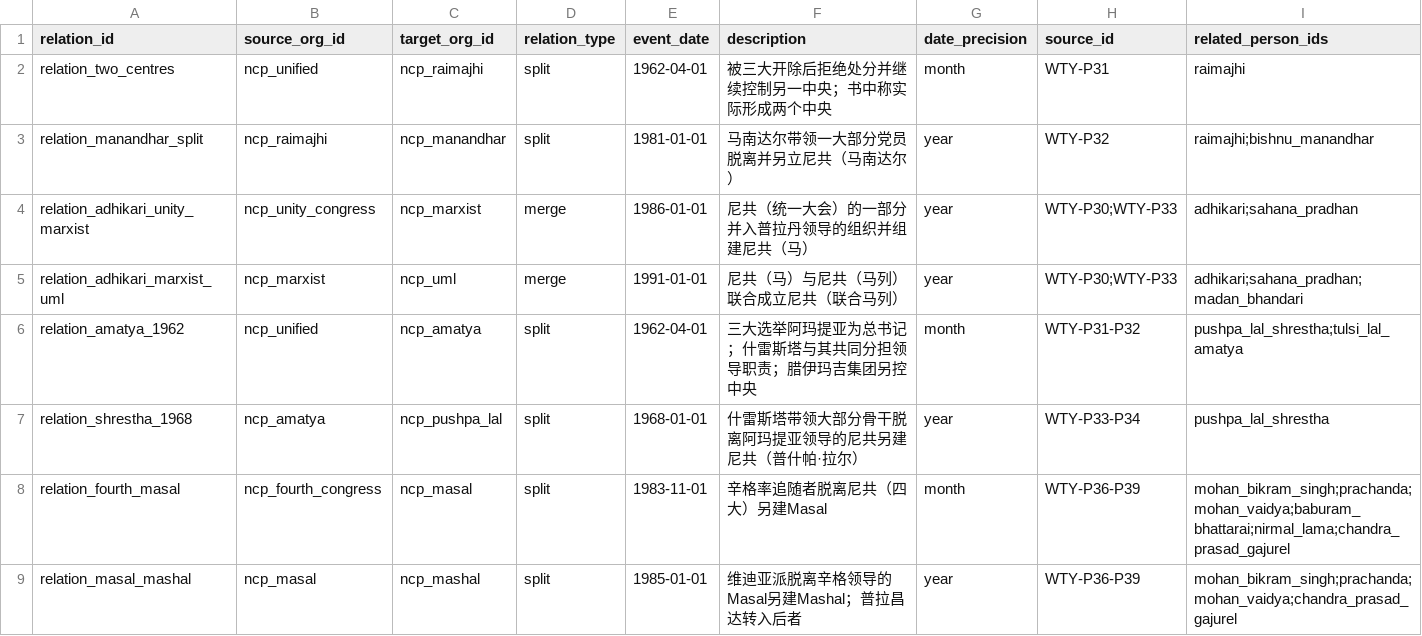
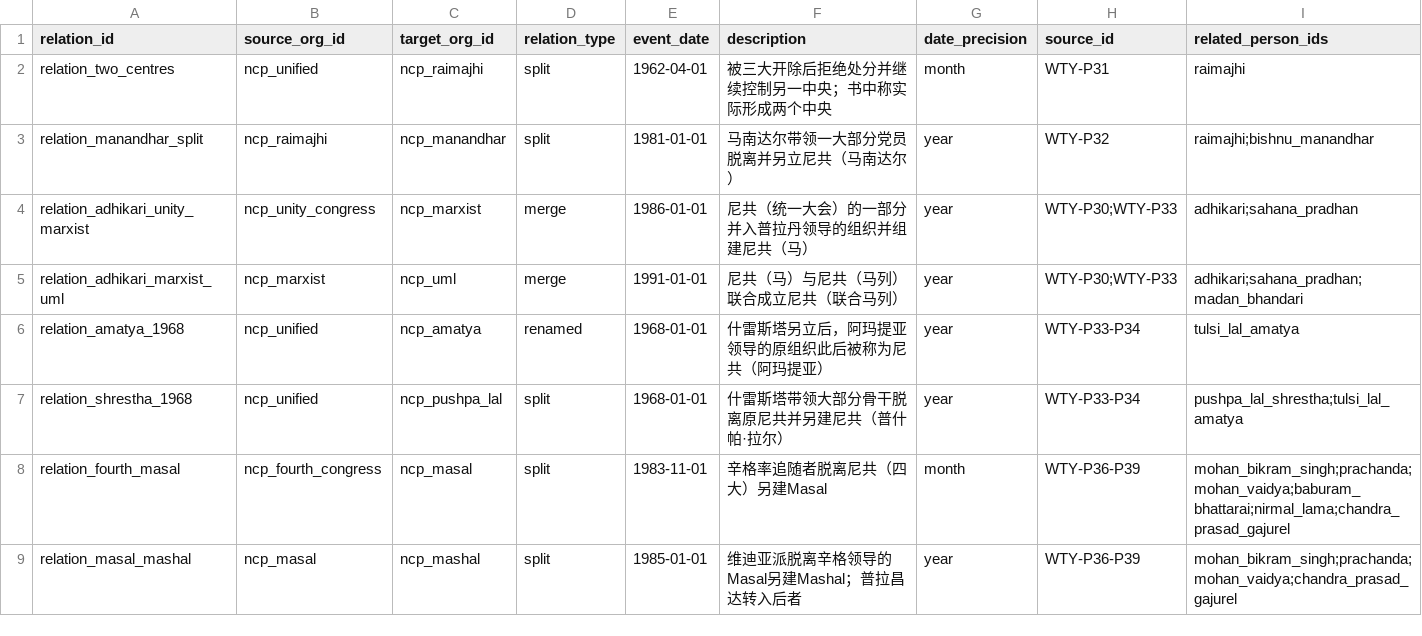
Before and after one commit to hyhml/Nepal-History-Network, a CSV file: examples/raimajhi-life/organization_relations.csv, drawn as a sheet; only a part is shown.

```diff
--- a/examples/raimajhi-life/organization_relations.csv
+++ b/examples/raimajhi-life/organization_relations.csv
@@ -5,4 +5,4 @@ relation_adhikari_unity_marxist,ncp_unity_congress,ncp_marxist,merge,1986-01-01,
 relation_adhikari_marxist_uml,ncp_marxist,ncp_uml,merge,1991-01-01,尼共（马）与尼共（马列）联合成立尼共（联合马列）,year,WTY-P30;WTY-P33,adhikari;sahana_pradhan;madan_bhandari
-relation_amatya_1962,ncp_unified,ncp_amatya,split,1962-04-01,三大选举阿玛提亚为总书记；什雷斯塔与其共同分担领导职责；腊伊玛吉集团另控中央,month,WTY-P31-P32,pushpa_lal_shrestha;tulsi_lal_amatya
-relation_shrestha_1968,ncp_amatya,ncp_pushpa_lal,split,1968-01-01,什雷斯塔带领大部分骨干脱离阿玛提亚领导的尼共另建尼共（普什帕·拉尔）,year,WTY-P33-P34,pushpa_lal_shrestha
+relation_amatya_1968,ncp_unified,ncp_amatya,renamed,1968-01-01,什雷斯塔另立后，阿玛提亚领导的原组织此后被称为尼共（阿玛提亚）,year,WTY-P33-P34,tulsi_lal_amatya
+relation_shrestha_1968,ncp_unified,ncp_pushpa_lal,split,1968-01-01,什雷斯塔带领大部分骨干脱离原尼共并另建尼共（普什帕·拉尔）,year,WTY-P33-P34,pushpa_lal_shrestha;tulsi_lal_amatya
 relation_fourth_masal,ncp_fourth_congress,ncp_masal,split,1983-11-01,辛格率追随者脱离尼共（四大）另建Masal,month,WTY-P36-P39,mohan_bikram_singh;prachanda;mohan_vaidya;baburam_bhattarai;nirmal_lama;chandra_prasad_gajurel
```
Also changed, not shown: examples/raimajhi-life/events.csv, examples/raimajhi-life/organizations.csv, 8 other files.
